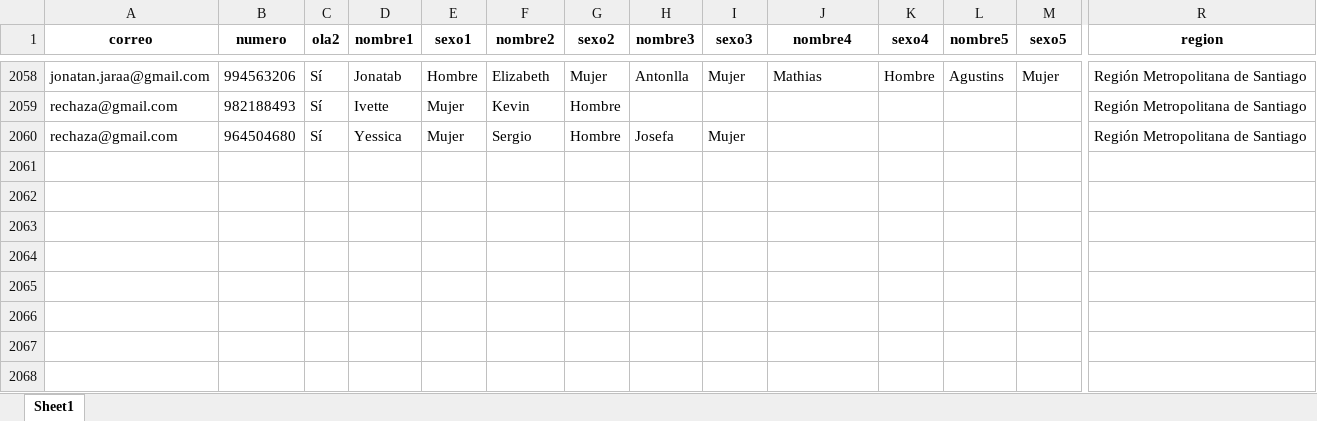
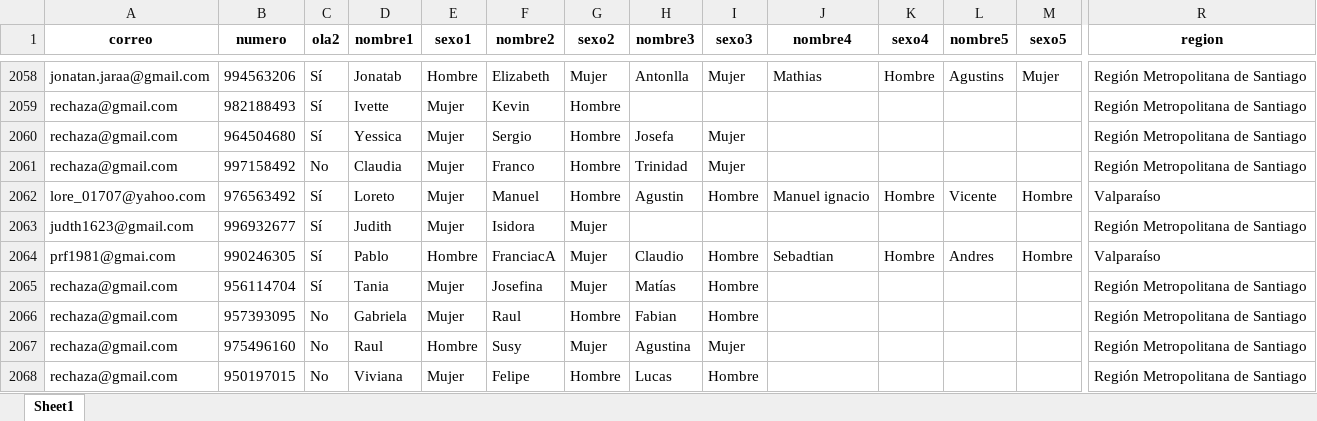
Before and after one commit to Kevin-carrasco/labofam-codebook, an Excel workbook: output/contacto.xlsx, sheet Sheet1, drawn as a sheet; only a part is shown, gaps mark what is left out; values as stored, in another font and other column widths than the file's, no borders; rows hold the shown columns only; the diff names each change by its address in the sheet, - before the commit and + after, or states it on an @@ line.

```diff
--- a/output/contacto.xlsx (sheet Sheet1)
+++ b/output/contacto.xlsx (sheet Sheet1)
+row 2061: rechaza@gmail.com | 997158492 | No | Claudia | Mujer | Franco | Hombre | Trinidad | Mujer |  |  |  |  | Región Metropolitana de Santiago
+row 2062: lore_01707@yahoo.com | 976563492 | Sí | Loreto | Mujer | Manuel | Hombre | Agustin | Hombre | Manuel ignacio | Hombre | Vicente | Hombre | Valparaíso
+row 2063: judth1623@gmail.com | 996932677 | Sí | Judith | Mujer | Isidora | Mujer |  |  |  |  |  |  | Región Metropolitana de Santiago
+row 2064: prf1981@gmai.com | 990246305 | Sí | Pablo | Hombre | FranciacA | Mujer | Claudio | Hombre | Sebadtian | Hombre | Andres | Hombre | Valparaíso
+row 2065: rechaza@gmail.com | 956114704 | Sí | Tania | Mujer | Josefina | Mujer | Matías | Hombre |  |  |  |  | Región Metropolitana de Santiago
+row 2066: rechaza@gmail.com | 957393095 | No | Gabriela | Mujer | Raul | Hombre | Fabian | Hombre |  |  |  |  | Región Metropolitana de Santiago
+row 2067: rechaza@gmail.com | 975496160 | No | Raul | Hombre | Susy | Mujer | Agustina | Mujer |  |  |  |  | Región Metropolitana de Santiago
+row 2068: rechaza@gmail.com | 950197015 | No | Viviana | Mujer | Felipe | Hombre | Lucas | Hombre |  |  |  |  | Región Metropolitana de Santiago
```
Also changed, not shown: output/clio.xlsx, 11 other files.
